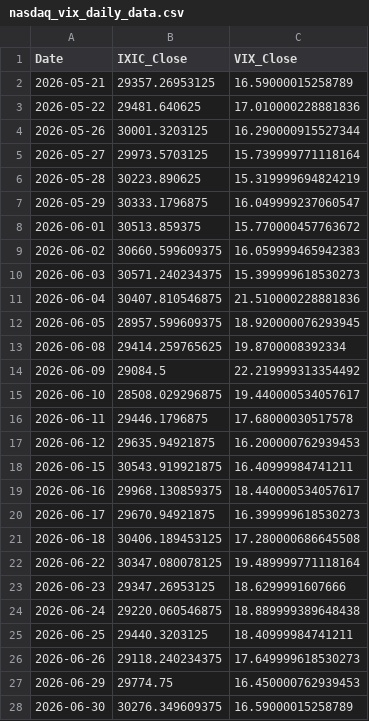
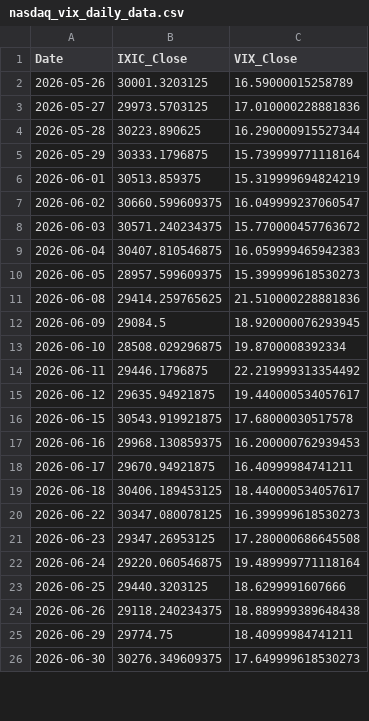
Before and after one commit to Sara4403/nasdaq_vix_daily_monitor, a CSV file: nasdaq_vix_daily_data.csv, drawn as a sheet; only a part is shown; the diff covers the shown part only.

```diff
--- a/nasdaq_vix_daily_data.csv
+++ b/nasdaq_vix_daily_data.csv
@@ -1,28 +1,26 @@
 Date,IXIC_Close,VIX_Close
-2026-05-21,29357.26953125,16.59000015258789
-2026-05-22,29481.640625,17.010000228881836
-2026-05-26,30001.3203125,16.290000915527344
-2026-05-27,29973.5703125,15.739999771118164
-2026-05-28,30223.890625,15.319999694824219
-2026-05-29,30333.1796875,16.049999237060547
-2026-06-01,30513.859375,15.770000457763672
-2026-06-02,30660.599609375,16.059999465942383
-2026-06-03,30571.240234375,15.399999618530273
-2026-06-04,30407.810546875,21.510000228881836
-2026-06-05,28957.599609375,18.920000076293945
-2026-06-08,29414.259765625,19.8700008392334
-2026-06-09,29084.5,22.219999313354492
-2026-06-10,28508.029296875,19.440000534057617
-2026-06-11,29446.1796875,17.68000030517578
-2026-06-12,29635.94921875,16.200000762939453
-2026-06-15,30543.919921875,16.40999984741211
-2026-06-16,29968.130859375,18.440000534057617
-2026-06-17,29670.94921875,16.399999618530273
-2026-06-18,30406.189453125,17.280000686645508
-2026-06-22,30347.080078125,19.489999771118164
-2026-06-23,29347.26953125,18.6299991607666
-2026-06-24,29220.060546875,18.889999389648438
-2026-06-25,29440.3203125,18.40999984741211
-2026-06-26,29118.240234375,17.649999618530273
-2026-06-29,29774.75,16.450000762939453
-2026-06-30,30276.349609375,16.59000015258789
+2026-05-26,30001.3203125,16.59000015258789
+2026-05-27,29973.5703125,17.010000228881836
+2026-05-28,30223.890625,16.290000915527344
+2026-05-29,30333.1796875,15.739999771118164
+2026-06-01,30513.859375,15.319999694824219
+2026-06-02,30660.599609375,16.049999237060547
+2026-06-03,30571.240234375,15.770000457763672
+2026-06-04,30407.810546875,16.059999465942383
+2026-06-05,28957.599609375,15.399999618530273
+2026-06-08,29414.259765625,21.510000228881836
+2026-06-09,29084.5,18.920000076293945
+2026-06-10,28508.029296875,19.8700008392334
+2026-06-11,29446.1796875,22.219999313354492
+2026-06-12,29635.94921875,19.440000534057617
+2026-06-15,30543.919921875,17.68000030517578
+2026-06-16,29968.130859375,16.200000762939453
+2026-06-17,29670.94921875,16.40999984741211
+2026-06-18,30406.189453125,18.440000534057617
+2026-06-22,30347.080078125,16.399999618530273
+2026-06-23,29347.26953125,17.280000686645508
+2026-06-24,29220.060546875,19.489999771118164
+2026-06-25,29440.3203125,18.6299991607666
+2026-06-26,29118.240234375,18.889999389648438
+2026-06-29,29774.75,18.40999984741211
+2026-06-30,30276.349609375,17.649999618530273
```
Also changed, not shown: 1 added row and 101 edited cells elsewhere in this file, nasdaq_vix_monitor_summary.csv, 1 other file.
